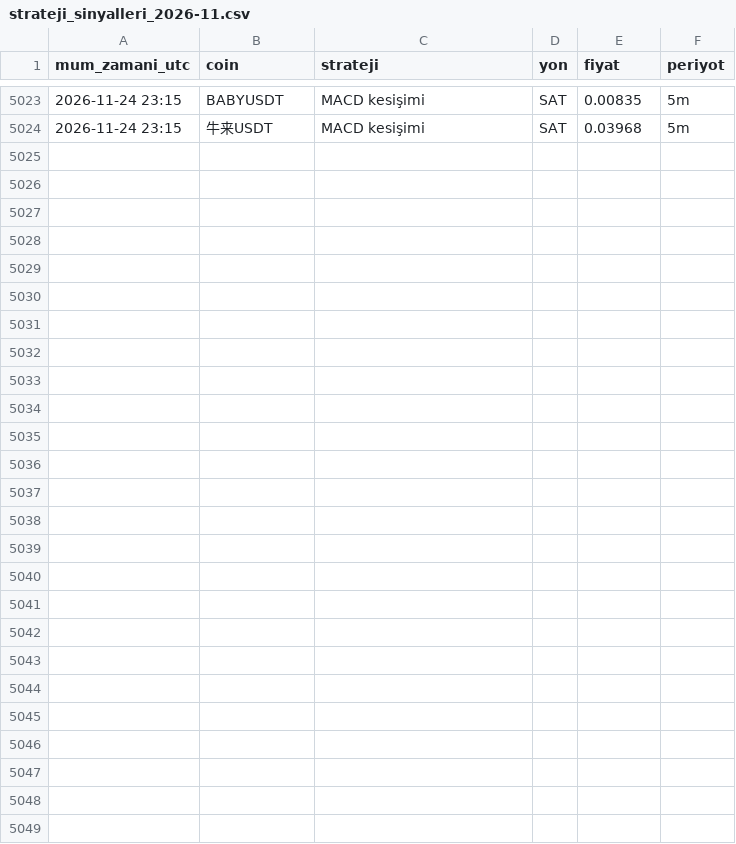
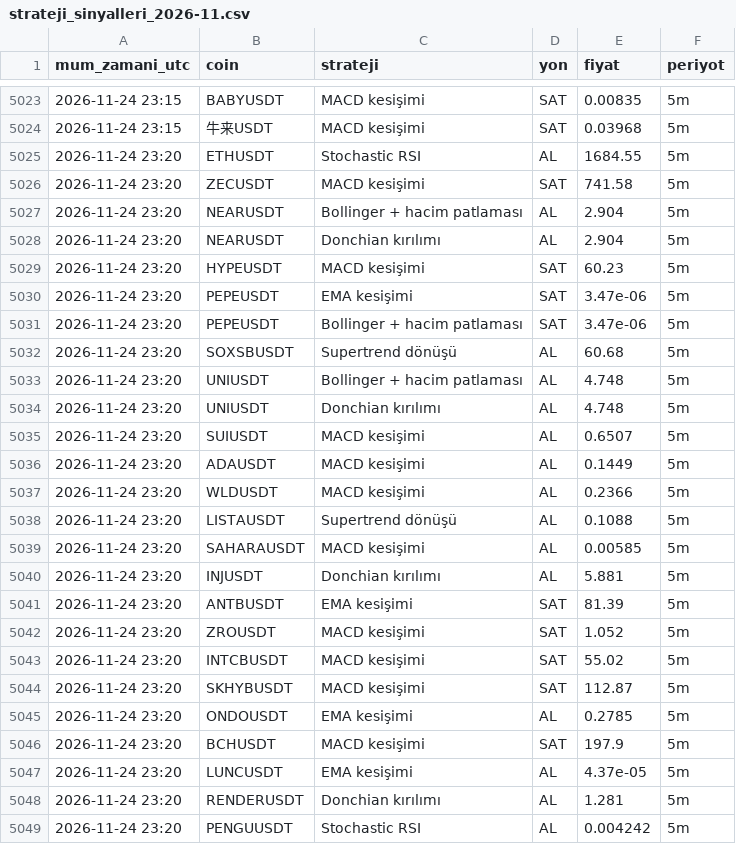
Before and after one commit to yumrukayayunusemre-creator/kripto-sinyal, a CSV file: kayitlar/strateji_sinyalleri_2026-11.csv, drawn as a sheet; only a part is shown, gaps mark what is left out.

Commit message:
sinyal kaydı 2026-11-24 23:25 [skip ci]

```diff
--- a/kayitlar/strateji_sinyalleri_2026-11.csv
+++ b/kayitlar/strateji_sinyalleri_2026-11.csv
@@ -5024 +5024,26 @@ mum_zamani_utc,coin,strateji,yon,fiyat,periyot
 2026-11-24 23:15,牛来USDT,MACD kesişimi,SAT,0.03968,5m
+2026-11-24 23:20,ETHUSDT,Stochastic RSI,AL,1684.55,5m
+2026-11-24 23:20,ZECUSDT,MACD kesişimi,SAT,741.58,5m
+2026-11-24 23:20,NEARUSDT,Bollinger + hacim patlaması,AL,2.904,5m
+2026-11-24 23:20,NEARUSDT,Donchian kırılımı,AL,2.904,5m
+2026-11-24 23:20,HYPEUSDT,MACD kesişimi,SAT,60.23,5m
+2026-11-24 23:20,PEPEUSDT,EMA kesişimi,SAT,3.47e-06,5m
+2026-11-24 23:20,PEPEUSDT,Bollinger + hacim patlaması,SAT,3.47e-06,5m
+2026-11-24 23:20,SOXSBUSDT,Supertrend dönüşü,AL,60.68,5m
+2026-11-24 23:20,UNIUSDT,Bollinger + hacim patlaması,AL,4.748,5m
+2026-11-24 23:20,UNIUSDT,Donchian kırılımı,AL,4.748,5m
+2026-11-24 23:20,SUIUSDT,MACD kesişimi,AL,0.6507,5m
+2026-11-24 23:20,ADAUSDT,MACD kesişimi,AL,0.1449,5m
+2026-11-24 23:20,WLDUSDT,MACD kesişimi,AL,0.2366,5m
+2026-11-24 23:20,LISTAUSDT,Supertrend dönüşü,AL,0.1088,5m
+2026-11-24 23:20,SAHARAUSDT,MACD kesişimi,AL,0.00585,5m
+2026-11-24 23:20,INJUSDT,Donchian kırılımı,AL,5.881,5m
+2026-11-24 23:20,ANTBUSDT,EMA kesişimi,SAT,81.39,5m
+2026-11-24 23:20,ZROUSDT,MACD kesişimi,SAT,1.052,5m
+2026-11-24 23:20,INTCBUSDT,MACD kesişimi,SAT,55.02,5m
+2026-11-24 23:20,SKHYBUSDT,MACD kesişimi,SAT,112.87,5m
+2026-11-24 23:20,ONDOUSDT,EMA kesişimi,AL,0.2785,5m
+2026-11-24 23:20,BCHUSDT,MACD kesişimi,SAT,197.9,5m
+2026-11-24 23:20,LUNCUSDT,EMA kesişimi,AL,4.37e-05,5m
+2026-11-24 23:20,RENDERUSDT,Donchian kırılımı,AL,1.281,5m
+2026-11-24 23:20,PENGUUSDT,Stochastic RSI,AL,0.004242,5m
```
Also changed, not shown: 1 other file.
